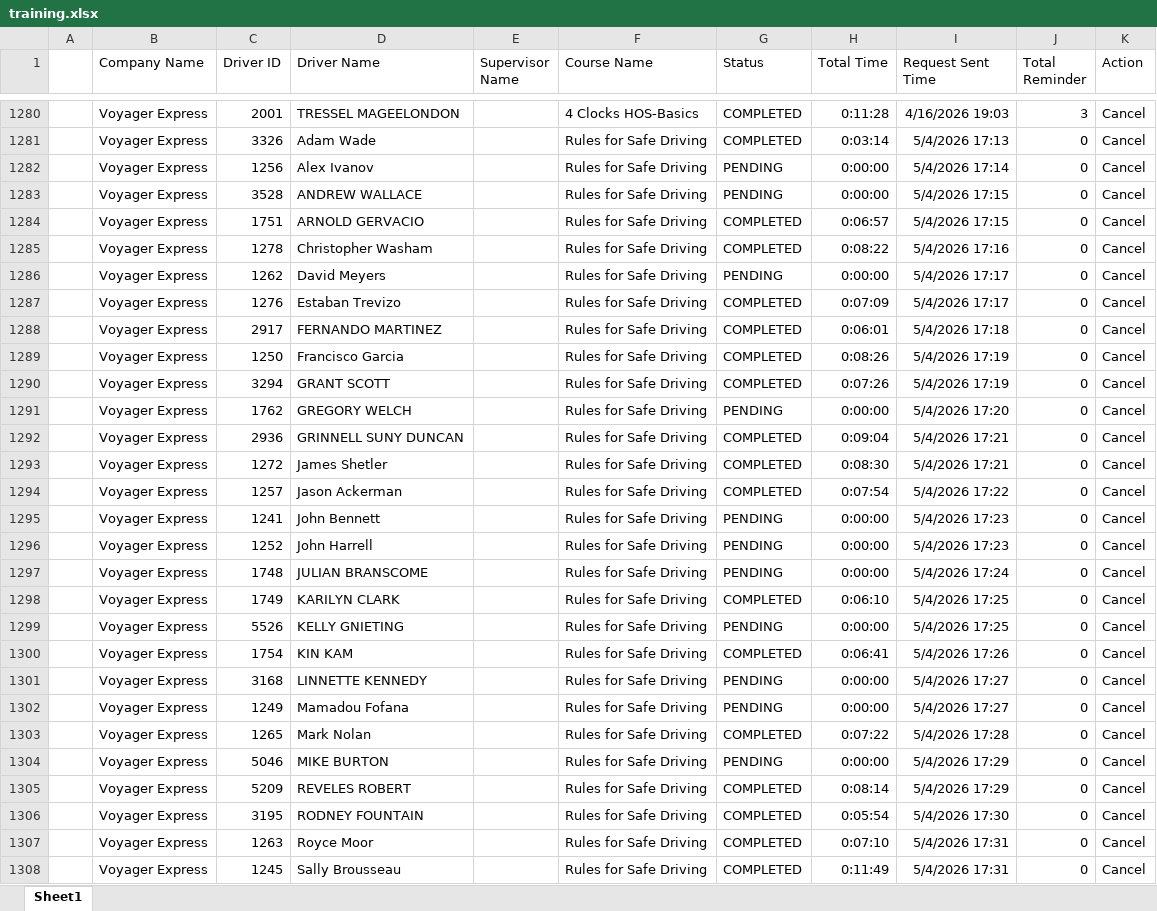
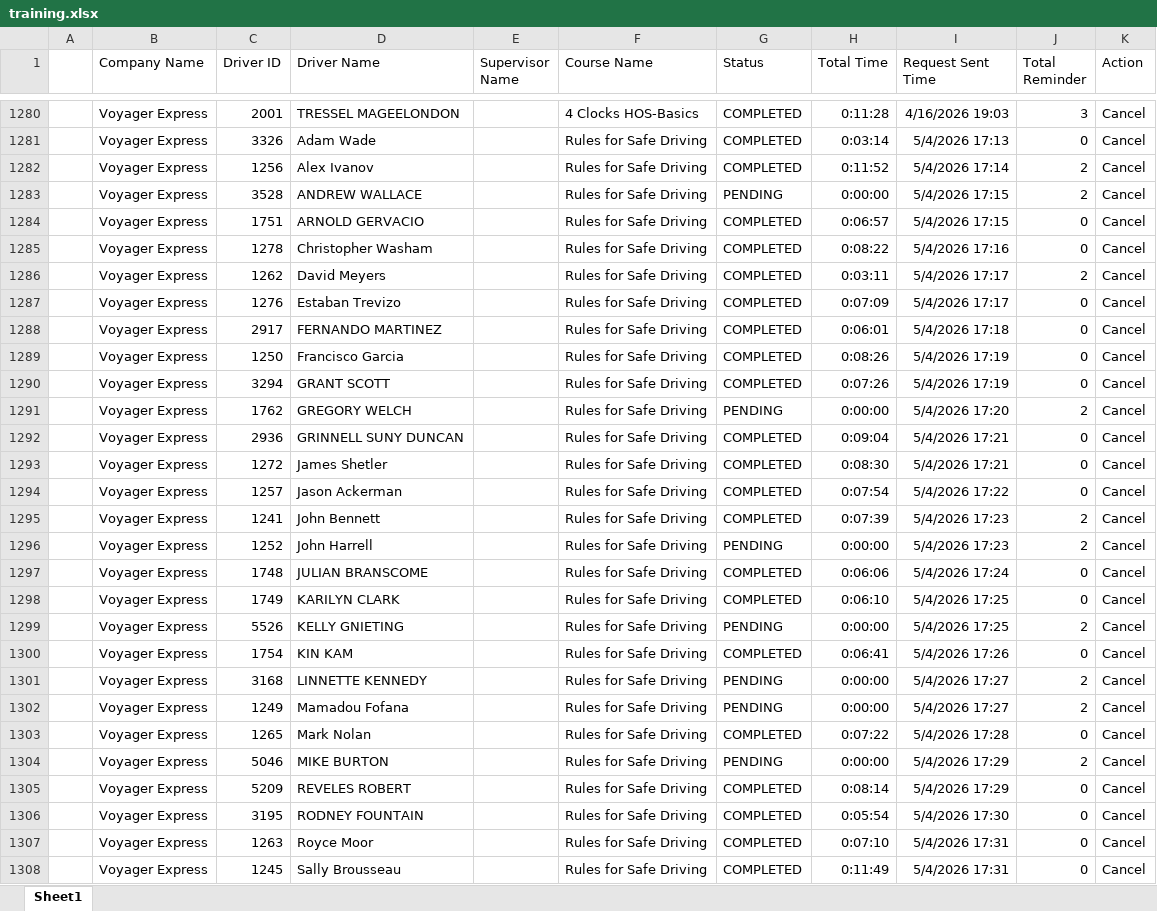
Before and after one commit to jmullins-DEN/voyager, an Excel workbook: training.xlsx, sheet Sheet1, drawn as a sheet; only a part is shown, gaps mark what is left out; values as stored, in another font and other column widths than the file's, no borders; the diff covers the shown part only; the diff names each change by its address in the sheet, - before the commit and + after, or states it on an @@ line.

```diff
--- a/training.xlsx (sheet Sheet1)
+++ b/training.xlsx (sheet Sheet1)
-G1282 (Status): PENDING
+G1282 (Status): COMPLETED
-H1282 (Total Time): 0:00:00
+H1282 (Total Time): 0:11:52
-J1282:J1283 (Total Reminder): 0
+J1282:J1283 (Total Reminder): 2
-G1286 (Status): PENDING
+G1286 (Status): COMPLETED
-H1286 (Total Time): 0:00:00
+H1286 (Total Time): 0:03:11
-J1286 (Total Reminder): 0
+J1286 (Total Reminder): 2
-J1291 (Total Reminder): 0
+J1291 (Total Reminder): 2
-G1295 (Status): PENDING
+G1295 (Status): COMPLETED
-H1295 (Total Time): 0:00:00
+H1295 (Total Time): 0:07:39
-J1295:J1296 (Total Reminder): 0
+J1295:J1296 (Total Reminder): 2
-G1297 (Status): PENDING
+G1297 (Status): COMPLETED
-H1297 (Total Time): 0:00:00
+H1297 (Total Time): 0:06:06
-J1299 (Total Reminder): 0
+J1299 (Total Reminder): 2
-J1301:J1302 (Total Reminder): 0
+J1301:J1302 (Total Reminder): 2
-J1304 (Total Reminder): 0
+J1304 (Total Reminder): 2
```
Also changed, not shown: 2 added rows and 12 edited cells elsewhere in this sheet, camera_events.xlsx.
